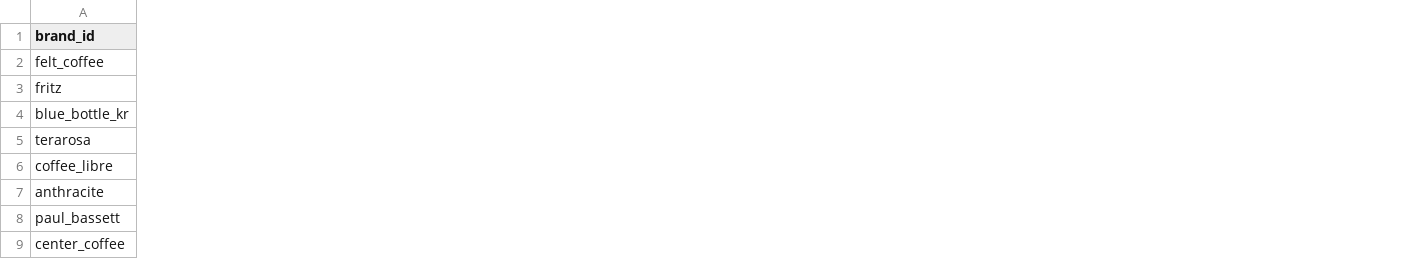
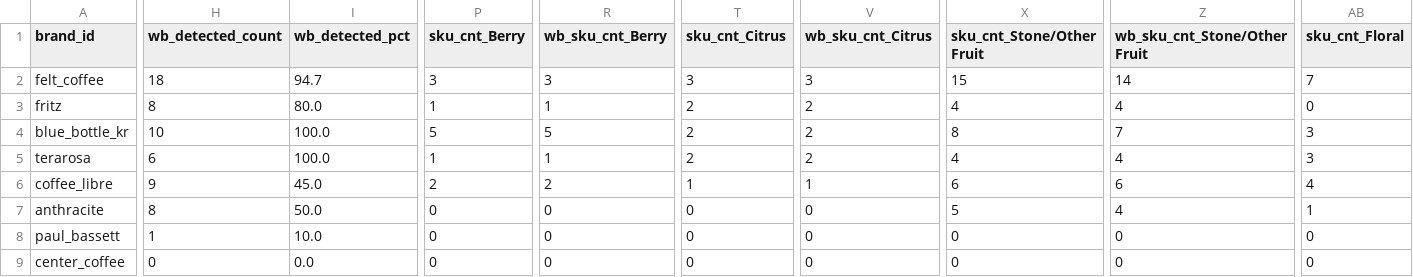
Before and after one commit to CHO-YOUN-SIK/CoffeeGraph, a CSV file: outputs/tables/brand_flavor_fingerprint.csv, drawn as a sheet; only a part is shown, gaps mark what is left out; the diff covers the shown part only; the diff names each change by its address in the sheet, - before the commit and + after, or states it on an @@ line.

```diff
--- a/outputs/tables/brand_flavor_fingerprint.csv
+++ b/outputs/tables/brand_flavor_fingerprint.csv
+column H (wb_detected_count), rows 2-9: 18 | 8 | 10 | 6 | 9 | 8 | 1 | 0
+column I (wb_detected_pct), rows 2-9: 94.7 | 80.0 | 100.0 | 100.0 | 45.0 | 50.0 | 10.0 | 0.0
+column P (sku_cnt_Berry), rows 2-9: 3 | 1 | 5 | 1 | 2 | 0 | 0 | 0
+column R (wb_sku_cnt_Berry), rows 2-9: 3 | 1 | 5 | 1 | 2 | 0 | 0 | 0
+column T (sku_cnt_Citrus), rows 2-9: 3 | 2 | 2 | 2 | 1 | 0 | 0 | 0
+column V (wb_sku_cnt_Citrus), rows 2-9: 3 | 2 | 2 | 2 | 1 | 0 | 0 | 0
+column X (sku_cnt_Stone/Other Fruit), rows 2-9: 15 | 4 | 8 | 4 | 6 | 5 | 0 | 0
+column Z (wb_sku_cnt_Stone/Other Fruit), rows 2-9: 14 | 4 | 7 | 4 | 6 | 4 | 0 | 0
+column AB (sku_cnt_Floral), rows 2-9: 7 | 0 | 3 | 3 | 4 | 1 | 0 | 0
```
Also changed, not shown: 7 added columns elsewhere in this file, data/metadata/collection_log.csv, data/metadata/source_registry.csv, 28 other files.
